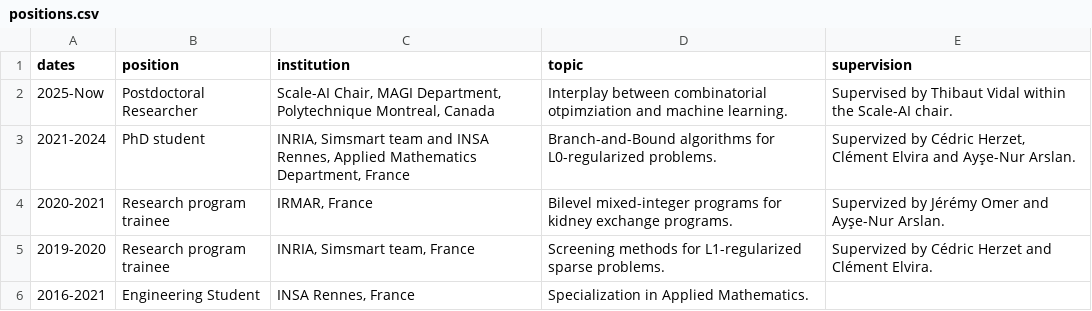
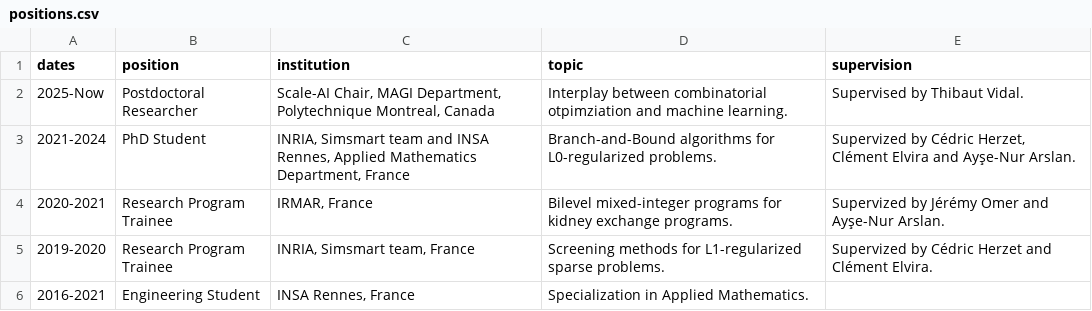
Before and after one commit to TheoGuyard/TheoGuyard.github.io, a CSV file: data/positions.csv, drawn as a sheet.

```diff
--- a/data/positions.csv
+++ b/data/positions.csv
@@ -1,6 +1,6 @@
 dates,position,institution,topic,supervision
-2025-Now,Postdoctoral Researcher,"Scale-AI Chair, MAGI Department, Polytechnique Montreal, Canada",Interplay between combinatorial otpimziation and machine learning.,Supervised by Thibaut Vidal within the Scale-AI chair.
-2021-2024,PhD student,"INRIA, Simsmart team and INSA Rennes, Applied Mathematics Department, France",Branch-and-Bound algorithms for L0-regularized problems.,"Supervized by Cédric Herzet, Clément Elvira and Ayşe-Nur Arslan."
-2020-2021,Research program trainee,"IRMAR, France",Bilevel mixed-integer programs for kidney exchange programs.,Supervized by Jérémy Omer and Ayşe-Nur Arslan.
-2019-2020,Research program trainee,"INRIA, Simsmart team, France",Screening methods for L1-regularized sparse problems.,Supervized by Cédric Herzet and Clément Elvira.
+2025-Now,Postdoctoral Researcher,"Scale-AI Chair, MAGI Department, Polytechnique Montreal, Canada",Interplay between combinatorial otpimziation and machine learning.,Supervised by Thibaut Vidal.
+2021-2024,PhD Student,"INRIA, Simsmart team and INSA Rennes, Applied Mathematics Department, France",Branch-and-Bound algorithms for L0-regularized problems.,"Supervized by Cédric Herzet, Clément Elvira and Ayşe-Nur Arslan."
+2020-2021,Research Program Trainee,"IRMAR, France",Bilevel mixed-integer programs for kidney exchange programs.,Supervized by Jérémy Omer and Ayşe-Nur Arslan.
+2019-2020,Research Program Trainee,"INRIA, Simsmart team, France",Screening methods for L1-regularized sparse problems.,Supervized by Cédric Herzet and Clément Elvira.
 2016-2021,Engineering Student,"INSA Rennes, France",Specialization in Applied Mathematics.,
```
Also changed, not shown: data/awards.csv, data/degrees.csv.
